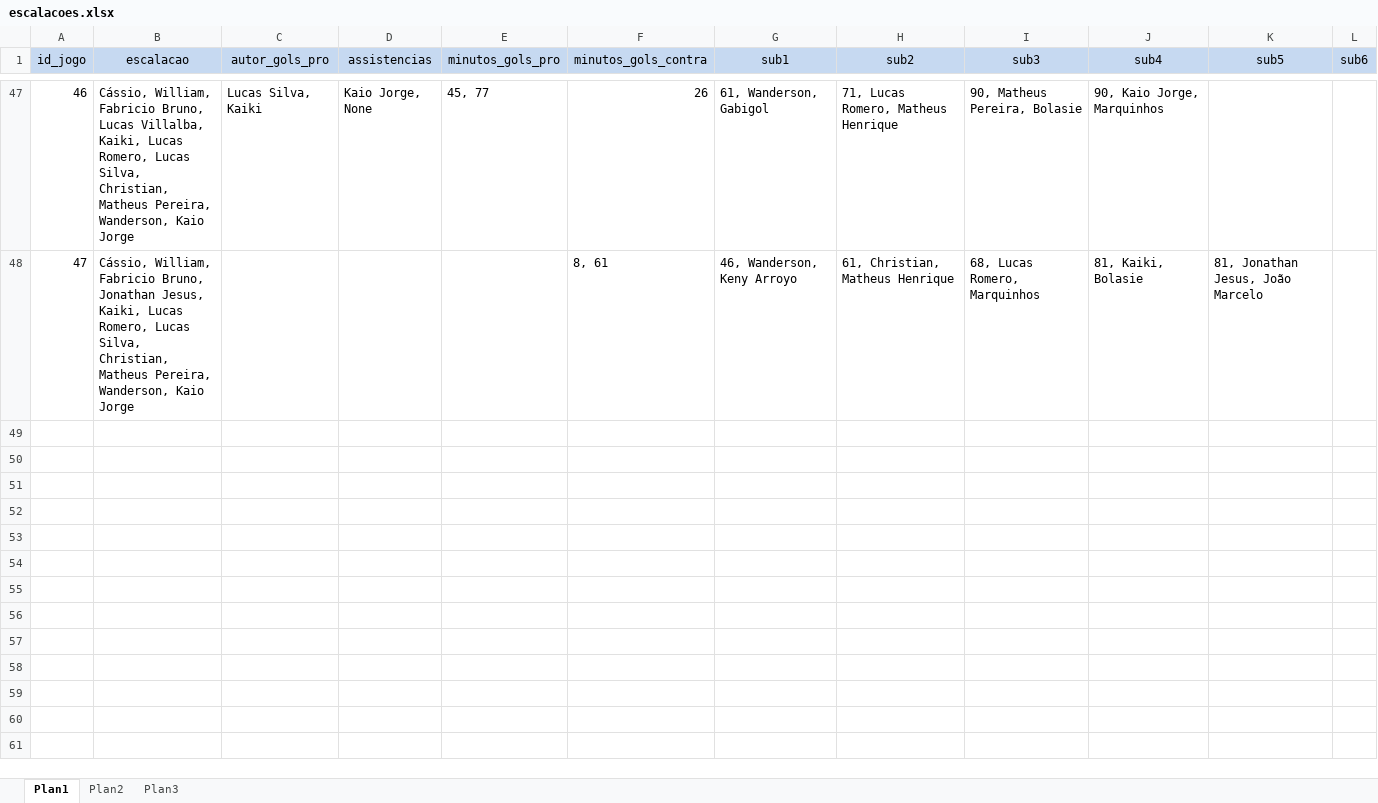
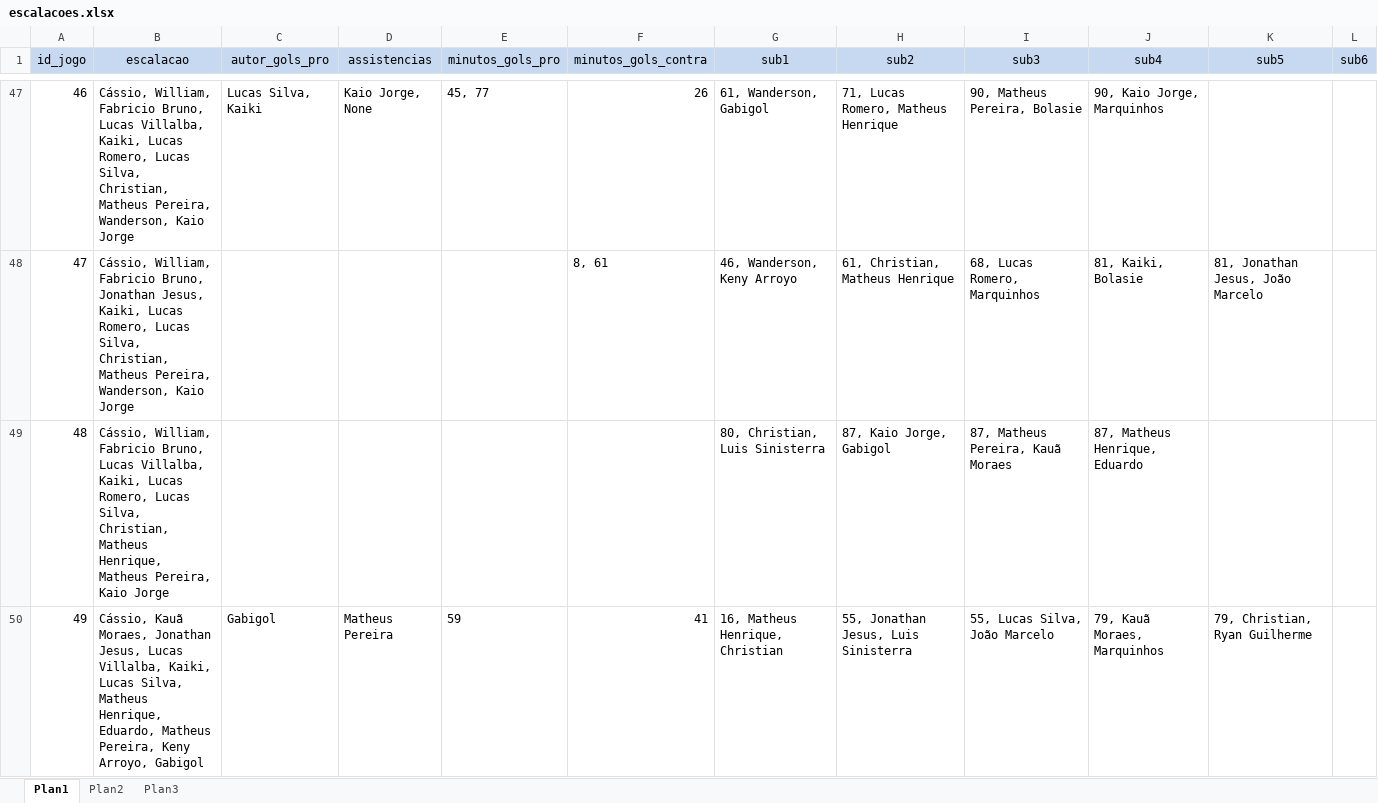
Before and after one commit to PabloLanza/PIT_cruzeiro_do_sul, an Excel workbook: bases/escalacoes.xlsx, sheet Plan1, drawn as a sheet; only a part is shown, gaps mark what is left out; values as stored, in another font and other column widths than the file's, no borders; the diff names each change by its address in the sheet, - before the commit and + after, or states it on an @@ line.

```diff
--- a/bases/escalacoes.xlsx (sheet Plan1)
+++ b/bases/escalacoes.xlsx (sheet Plan1)
+row 49: 48 | Cássio, William, Fabricio Bruno, Lucas Villalba, Kaiki, Lucas Romero, Lucas Silva, Christian, Matheus Henrique, Matheus Pereira, Kaio Jorge |  |  |  |  | 80, Christian, Luis Sinisterra | 87, Kaio Jorge, Gabigol | 87, Matheus Pereira, Kauã Moraes | 87, Matheus Henrique, Eduardo
+row 50: 49 | Cássio, Kauã Moraes, Jonathan Jesus, Lucas Villalba, Kaiki, Lucas Silva, Matheus Henrique, Eduardo, Matheus Pereira, Keny Arroyo, Gabigol | Gabigol | Matheus Pereira | 59 | 41 | 16, Matheus Henrique, Christian | 55, Jonathan Jesus, Luis Sinisterra | 55, Lucas Silva, João Marcelo | 79, Kauã Moraes, Marquinhos | 79, Christian, Ryan Guilherme
```
Also changed, not shown: bases/ataque.xlsx, bases/defesa.xlsx, 4 other files.
